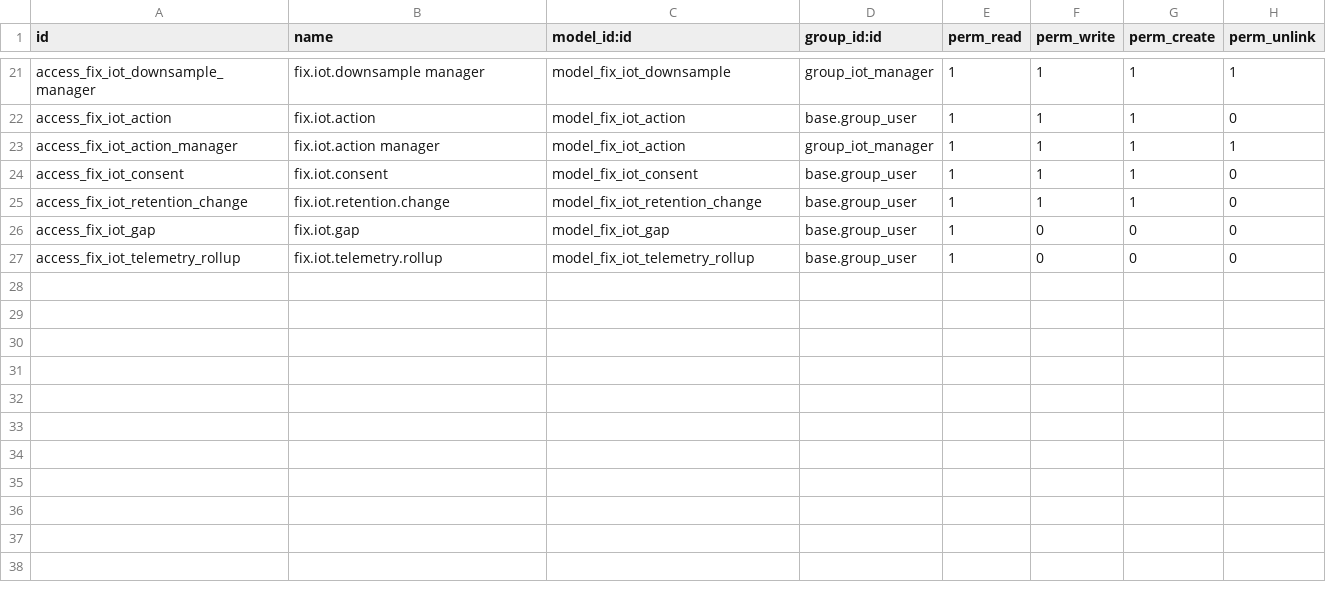
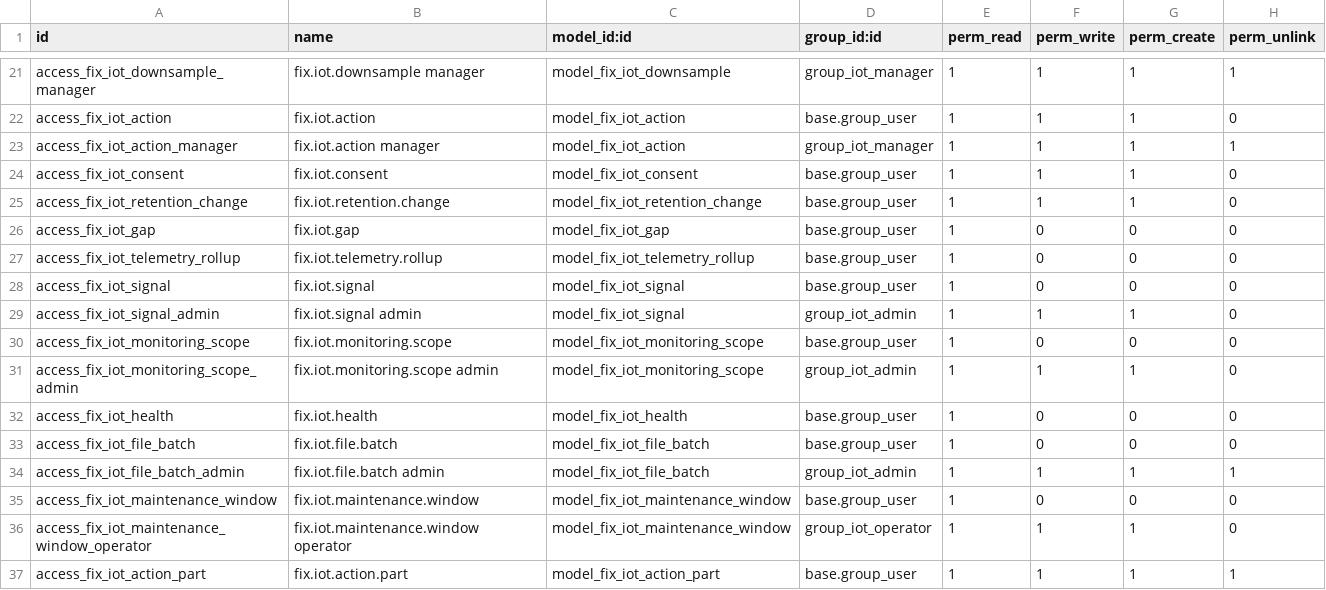
Before and after one commit to maz279/1000fix_new_erp_system, a CSV file: 1000_fix_codebase/addons/domain/j_data_analytics/cd_stream_registry/security/ir.model.access.csv, drawn as a sheet; only a part is shown, gaps mark what is left out; the diff names each change by its address in the sheet, - before the commit and + after, or states it on an @@ line.

```diff
--- a/1000_fix_codebase/addons/domain/j_data_analytics/cd_stream_registry/security/ir.model.access.csv
+++ b/1000_fix_codebase/addons/domain/j_data_analytics/cd_stream_registry/security/ir.model.access.csv
+row 28: access_fix_iot_signal | fix.iot.signal | model_fix_iot_signal | base.group_user | 1 | 0 | 0 | 0
+row 29: access_fix_iot_signal_admin | fix.iot.signal admin | model_fix_iot_signal | group_iot_admin | 1 | 1 | 1 | 0
+row 30: access_fix_iot_monitoring_scope | fix.iot.monitoring.scope | model_fix_iot_monitoring_scope | base.group_user | 1 | 0 | 0 | 0
+row 31: access_fix_iot_monitoring_scope_admin | fix.iot.monitoring.scope admin | model_fix_iot_monitoring_scope | group_iot_admin | 1 | 1 | 1 | 0
+row 32: access_fix_iot_health | fix.iot.health | model_fix_iot_health | base.group_user | 1 | 0 | 0 | 0
+row 33: access_fix_iot_file_batch | fix.iot.file.batch | model_fix_iot_file_batch | base.group_user | 1 | 0 | 0 | 0
+row 34: access_fix_iot_file_batch_admin | fix.iot.file.batch admin | model_fix_iot_file_batch | group_iot_admin | 1 | 1 | 1 | 1
+row 35: access_fix_iot_maintenance_window | fix.iot.maintenance.window | model_fix_iot_maintenance_window | base.group_user | 1 | 0 | 0 | 0
+row 36: access_fix_iot_maintenance_window_operator | fix.iot.maintenance.window operator | model_fix_iot_maintenance_window | group_iot_operator | 1 | 1 | 1 | 0
+row 37: access_fix_iot_action_part | fix.iot.action.part | model_fix_iot_action_part | base.group_user | 1 | 1 | 1 | 1
```
Also changed, not shown: 19 other files.
